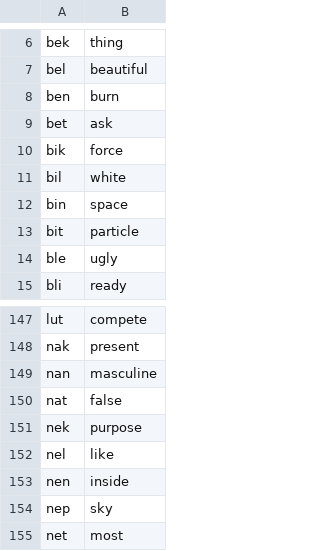
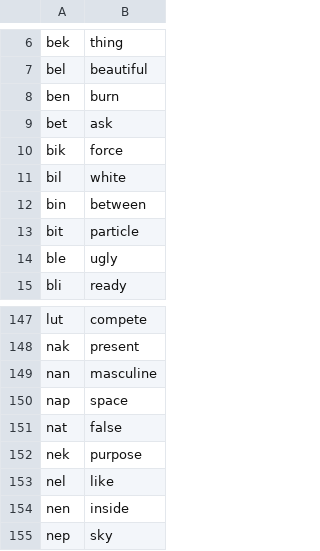
Before and after one commit to Xextan/vlabuk, a TSV file: roots.tsv, drawn as a sheet; only a part is shown, gaps mark what is left out; the shorter side is filled out with more unchanged rows.

```diff
--- a/roots.tsv
+++ b/roots.tsv
@@ -11,3 +11,3 @@ bik	force
 bil	white
-bin	space
+bin	between
 bit	particle
@@ -149,2 +149,3 @@ nak	present
 nan	masculine
+nap	space
 nat	false
```
Also changed, not shown: 1 other file.
